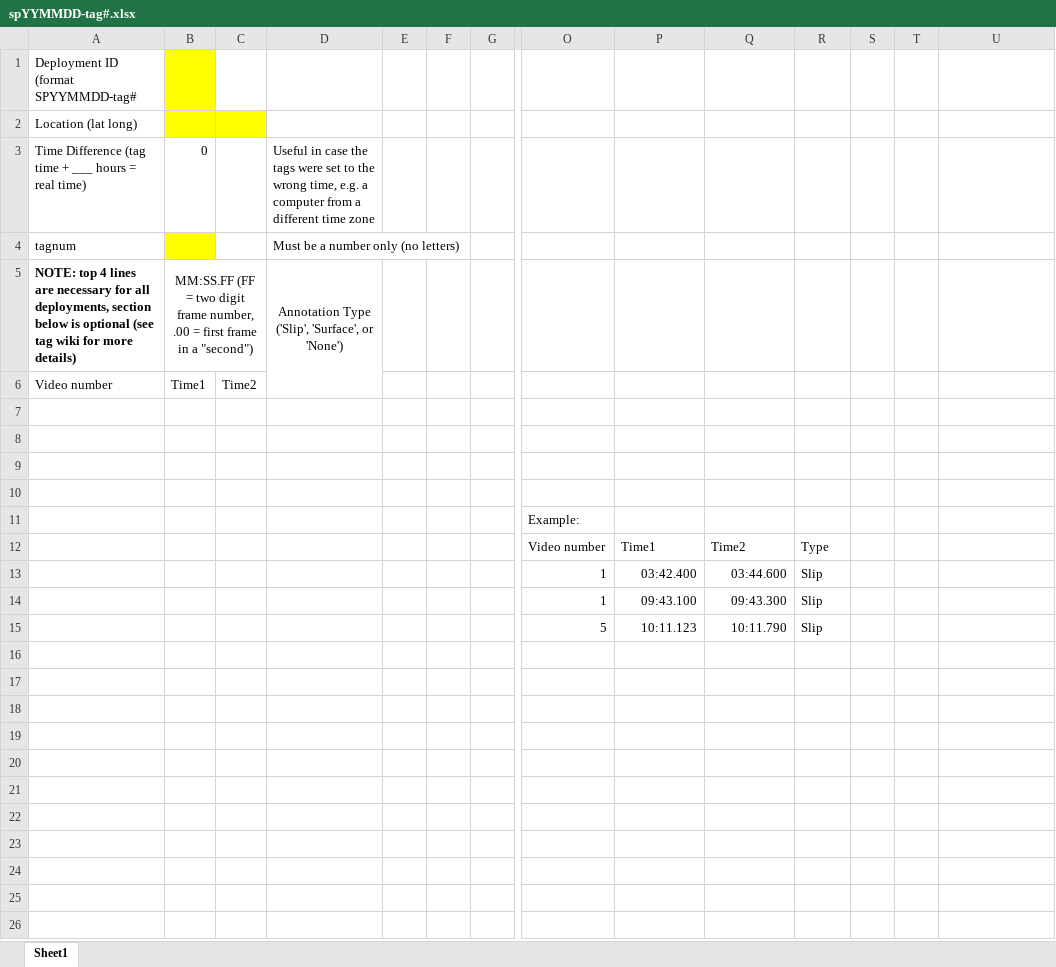
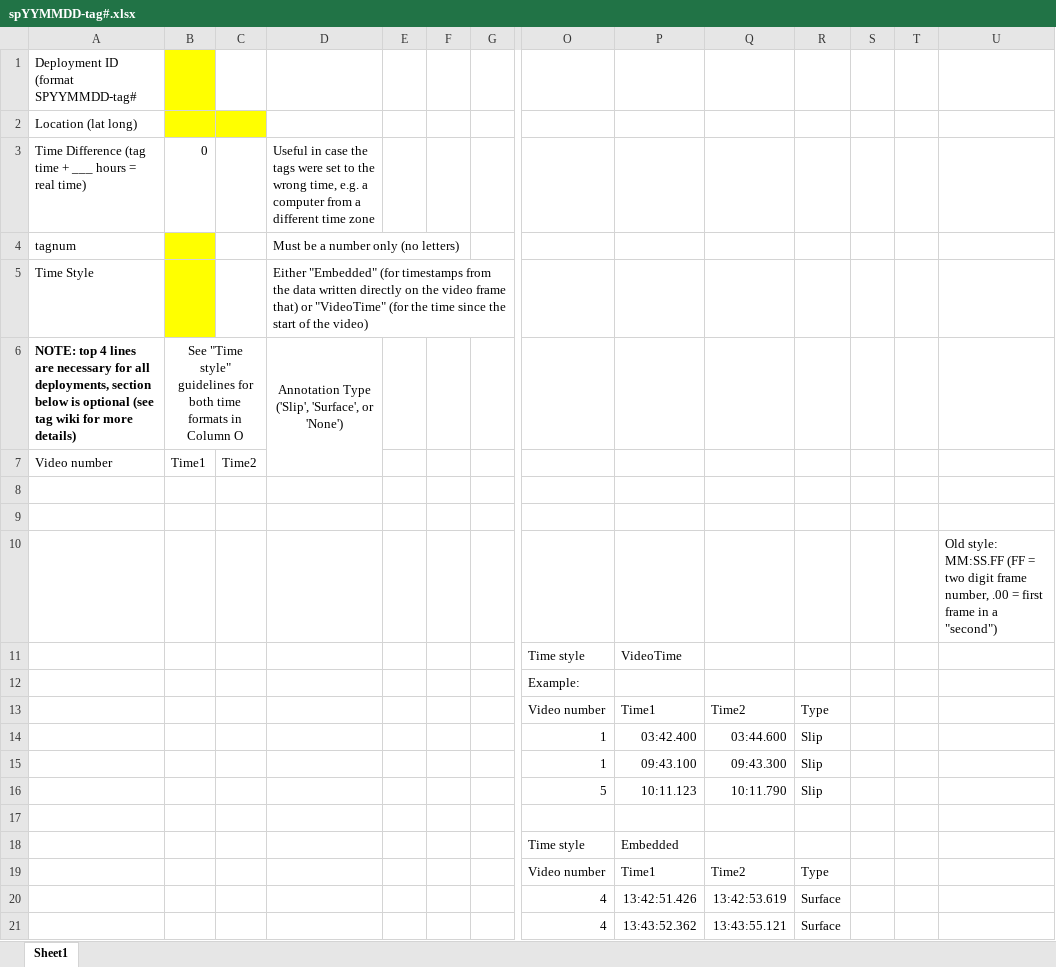
Before and after one commit to cadede/CATS-Methods-Materials, an Excel workbook: CATSMatlabTools/templates/spYYMMDD-tag#.xlsx, sheet Sheet1, drawn as a sheet; only a part is shown, gaps mark what is left out; values as stored, in another font and other column widths than the file's, no borders; conditional formats not drawn; addresses are those after the commit; rows hold the shown columns only; the diff names each change by its address in the sheet, - before the commit and + after, or states it on an @@ line.

```diff
--- a/CATSMatlabTools/templates/spYYMMDD-tag#.xlsx (sheet Sheet1)
+++ b/CATSMatlabTools/templates/spYYMMDD-tag#.xlsx (sheet Sheet1)
+row 5: Time Style |  |  | Either "Embedded" (for timestamps from the data written directly on the video frame that) or "VideoTime" (for the time since the start of the video)
-B6: MM:SS.FF (FF = two digit frame number, .00 = first frame in a "second")
+B6: See "Time style" guidelines for both time formats in Column O
-U10: (empty)
+U10: Old style: MM:SS.FF (FF = two digit frame number, .00 = first frame in a "second")
-row 11: (empty)
+row 11:  |  |  |  |  |  |  | Time style | VideoTime
+row 17: (empty)
+row 18:  |  |  |  |  |  |  | Time style | Embedded
+row 19:  |  |  |  |  |  |  | Video number | Time1 | Time2 | Type
+row 20:  |  |  |  |  |  |  | 4 | 13:42:51.426 | 13:42:53.619 | Surface
+row 21:  |  |  |  |  |  |  | 4 | 13:43:52.362 | 13:43:55.121 | Surface
```
Also changed, not shown: 27 other files.
